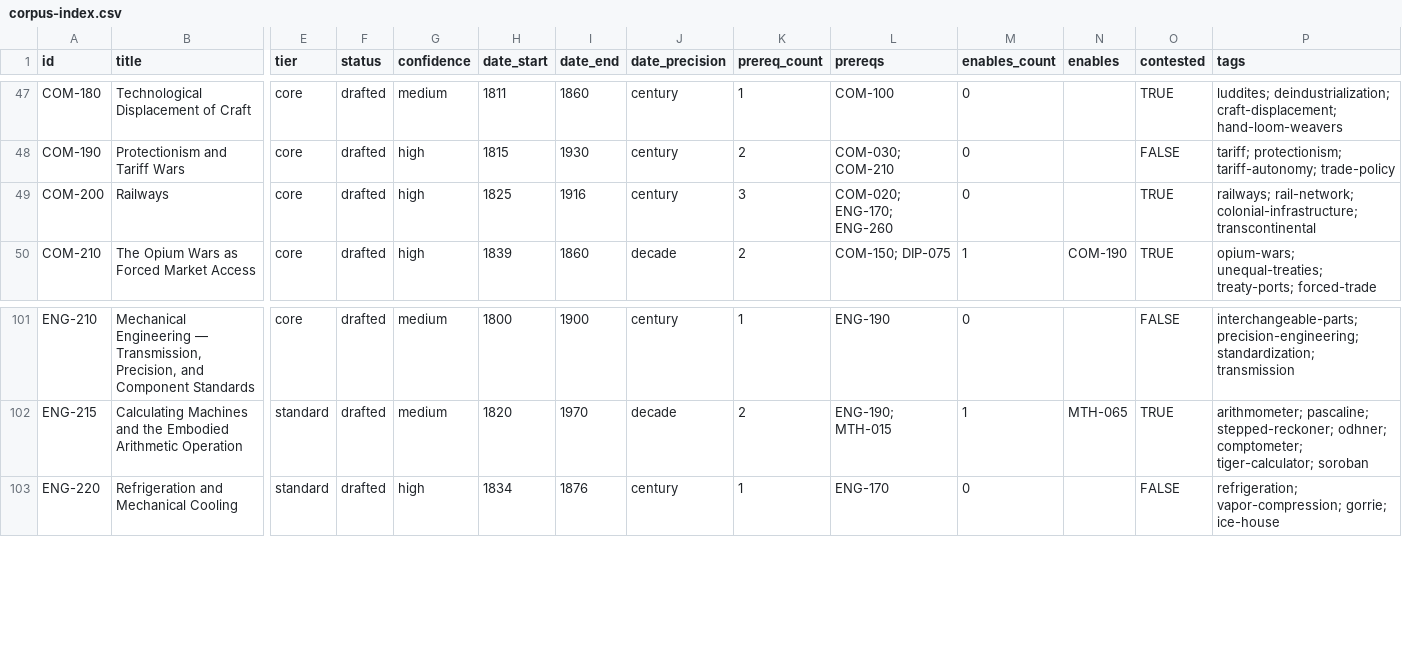
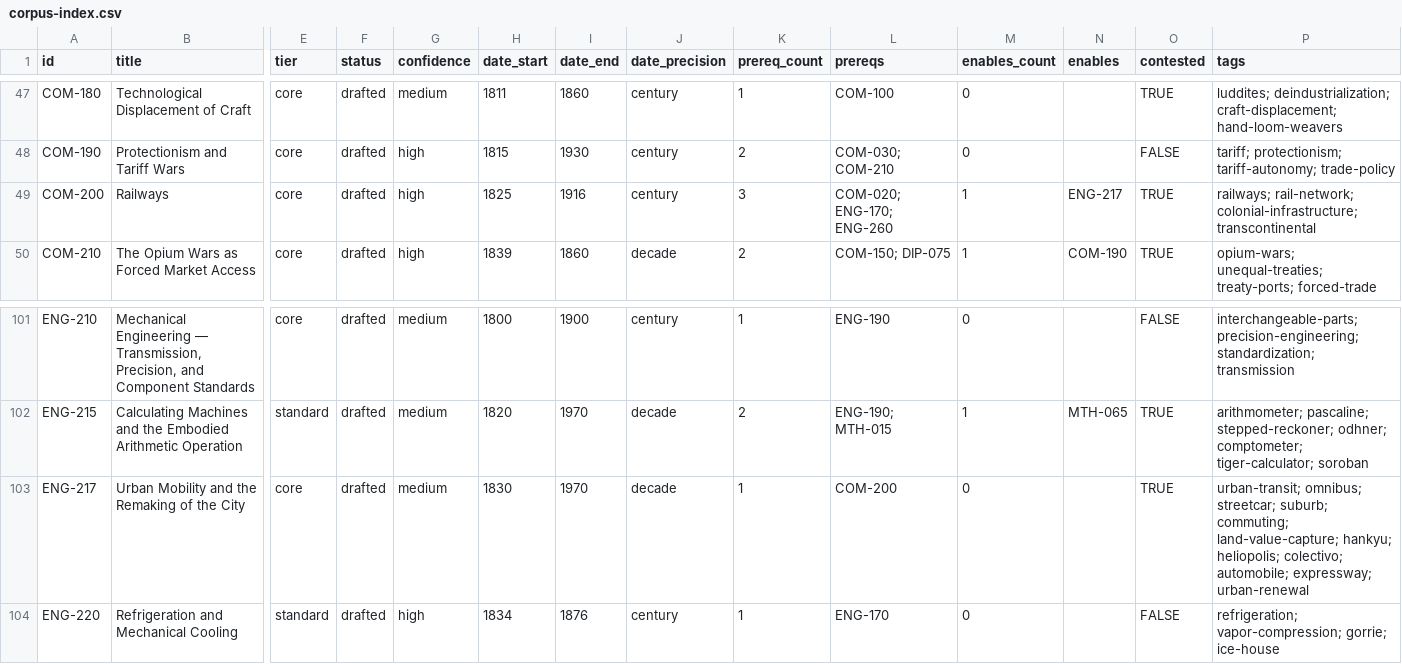
Before and after one commit to sergeyzoloto/grand-strategy-game, a CSV file: _meta/indexes/corpus-index.csv, drawn as a sheet; only a part is shown, gaps mark what is left out; rows hold the shown columns only; the diff names each change by its address in the sheet, - before the commit and + after, or states it on an @@ line.

```diff
--- a/_meta/indexes/corpus-index.csv
+++ b/_meta/indexes/corpus-index.csv
-M49 (enables_count): 0
+M49 (enables_count): 1
-N49 (enables): (empty)
+N49 (enables): ENG-217
+row 103: ENG-217 | Urban Mobility and the Remaking of the City | core | drafted | medium | 1830 | 1970 | decade | 1 | COM-200 | 0 |  | TRUE | urban-transit; omnibus; streetcar; suburb; commuting; land-value-capture; hankyu; heliopolis; colectivo; automobile; expressway; urban-renewal
```
Also changed, not shown: 10 other files.
